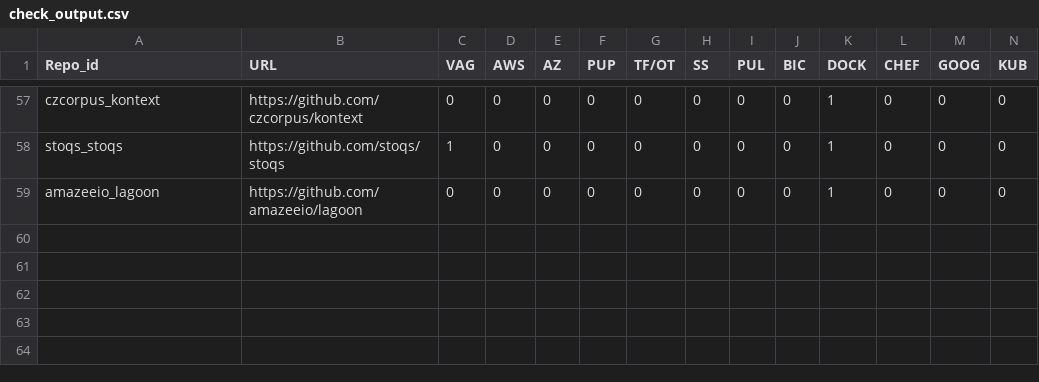
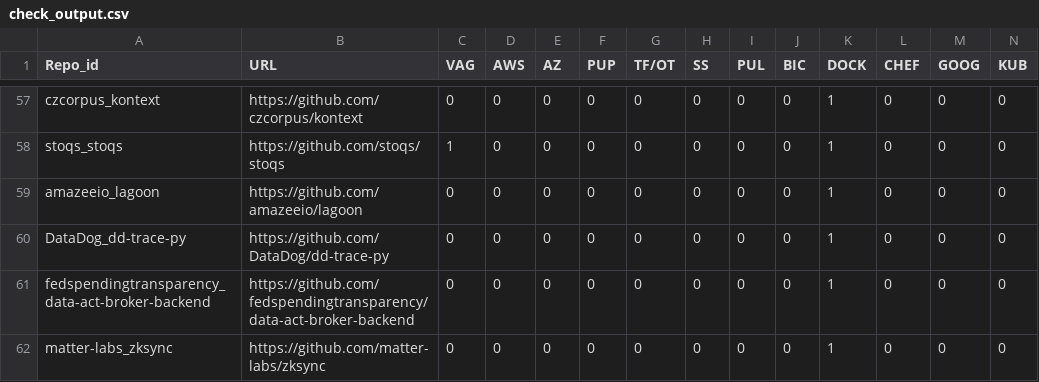
Before and after one commit to BOFACAM/FINALBASELINE, a CSV file: check_output.csv, drawn as a sheet; only a part is shown, gaps mark what is left out; rows hold the shown columns only; the diff names each change by its address in the sheet, - before the commit and + after, or states it on an @@ line.

Commit message:
Commit changes while excluding files listed in .gitignore

```diff
--- a/check_output.csv
+++ b/check_output.csv
+row 60: DataDog_dd-trace-py | https://github.com/DataDog/dd-trace-py | 0 | 0 | 0 | 0 | 0 | 0 | 0 | 0 | 1 | 0 | 0 | 0
+row 61: fedspendingtransparency_data-act-broker-backend | https://github.com/fedspendingtransparency/data-act-broker-backend | 0 | 0 | 0 | 0 | 0 | 0 | 0 | 0 | 1 | 0 | 0 | 0
+row 62: matter-labs_zksync | https://github.com/matter-labs/zksync | 0 | 0 | 0 | 0 | 0 | 0 | 0 | 0 | 1 | 0 | 0 | 0
```
